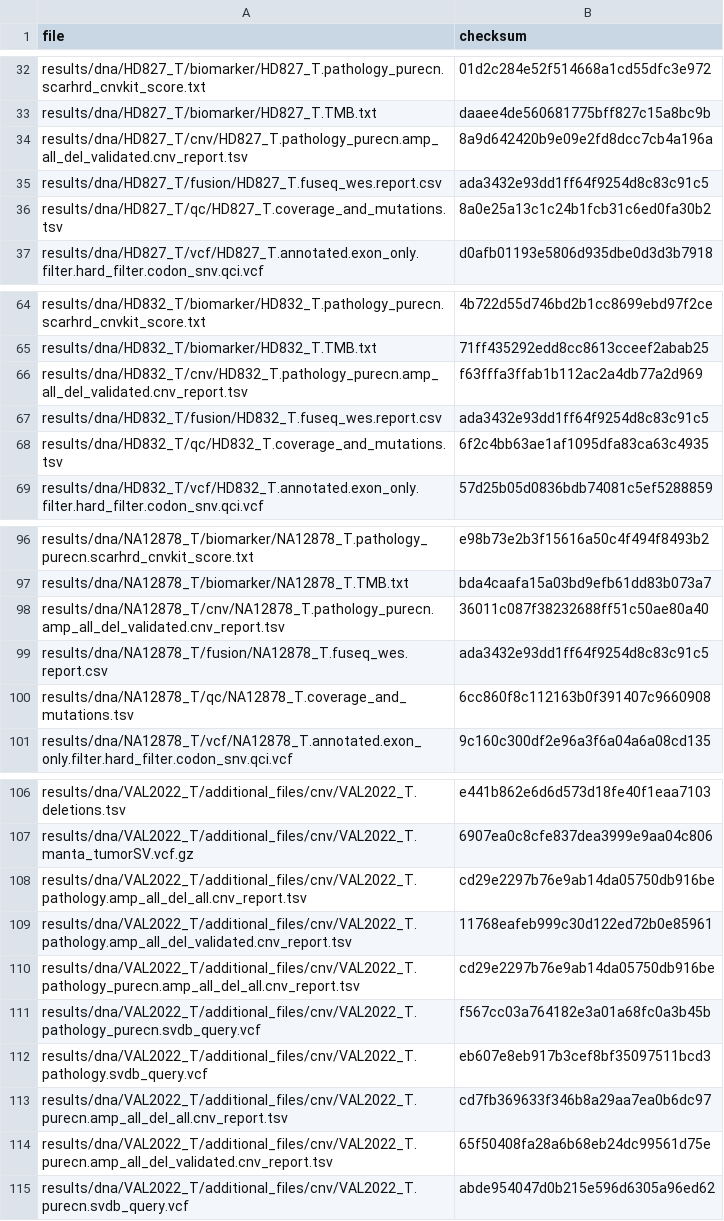
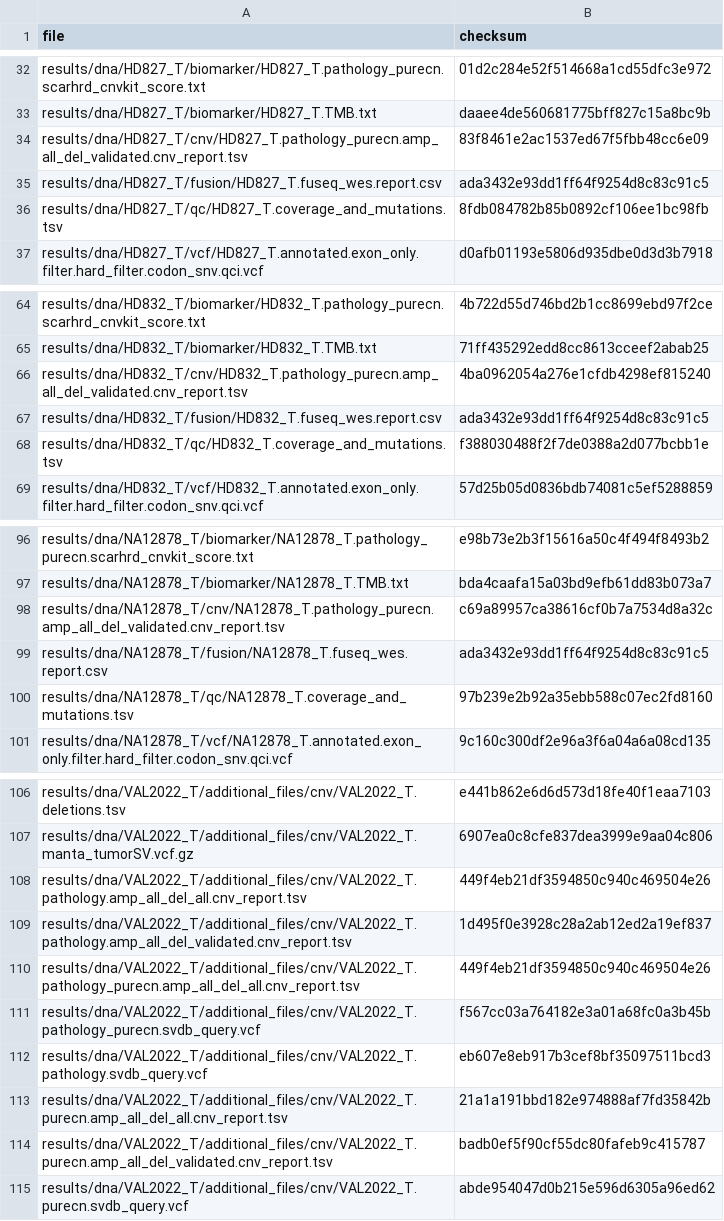
Before and after one commit to genomic-medicine-sweden/Twist_Solid, a TSV file: .tests/jenkins/test_input_main.tsv, drawn as a sheet; only a part is shown, gaps mark what is left out; the diff covers the shown part only.

```diff
--- a/.tests/jenkins/test_input_main.tsv
+++ b/.tests/jenkins/test_input_main.tsv
@@ -33,5 +33,5 @@ results/dna/HD827_T/biomarker/HD827_T.pathology_purecn.scarhrd_cnvkit_score.txt
 results/dna/HD827_T/biomarker/HD827_T.TMB.txt	daaee4de560681775bff827c15a8bc9b
-results/dna/HD827_T/cnv/HD827_T.pathology_purecn.amp_all_del_validated.cnv_report.tsv	8a9d642420b9e09e2fd8dcc7cb4a196a
+results/dna/HD827_T/cnv/HD827_T.pathology_purecn.amp_all_del_validated.cnv_report.tsv	83f8461e2ac1537ed67f5fbb48cc6e09
 results/dna/HD827_T/fusion/HD827_T.fuseq_wes.report.csv	ada3432e93dd1ff64f9254d8c83c91c5
-results/dna/HD827_T/qc/HD827_T.coverage_and_mutations.tsv	8a0e25a13c1c24b1fcb31c6ed0fa30b2
+results/dna/HD827_T/qc/HD827_T.coverage_and_mutations.tsv	8fdb084782b85b0892cf106ee1bc98fb
 results/dna/HD827_T/vcf/HD827_T.annotated.exon_only.filter.hard_filter.codon_snv.qci.vcf	d0afb01193e5806d935dbe0d3d3b7918
@@ -65,5 +65,5 @@ results/dna/HD832_T/biomarker/HD832_T.pathology_purecn.scarhrd_cnvkit_score.txt
 results/dna/HD832_T/biomarker/HD832_T.TMB.txt	71ff435292edd8cc8613cceef2abab25
-results/dna/HD832_T/cnv/HD832_T.pathology_purecn.amp_all_del_validated.cnv_report.tsv	f63fffa3ffab1b112ac2a4db77a2d969
+results/dna/HD832_T/cnv/HD832_T.pathology_purecn.amp_all_del_validated.cnv_report.tsv	4ba0962054a276e1cfdb4298ef815240
 results/dna/HD832_T/fusion/HD832_T.fuseq_wes.report.csv	ada3432e93dd1ff64f9254d8c83c91c5
-results/dna/HD832_T/qc/HD832_T.coverage_and_mutations.tsv	6f2c4bb63ae1af1095dfa83ca63c4935
+results/dna/HD832_T/qc/HD832_T.coverage_and_mutations.tsv	f388030488f2f7de0388a2d077bcbb1e
 results/dna/HD832_T/vcf/HD832_T.annotated.exon_only.filter.hard_filter.codon_snv.qci.vcf	57d25b05d0836bdb74081c5ef5288859
@@ -97,5 +97,5 @@ results/dna/NA12878_T/biomarker/NA12878_T.pathology_purecn.scarhrd_cnvkit_score.
 results/dna/NA12878_T/biomarker/NA12878_T.TMB.txt	bda4caafa15a03bd9efb61dd83b073a7
-results/dna/NA12878_T/cnv/NA12878_T.pathology_purecn.amp_all_del_validated.cnv_report.tsv	36011c087f38232688ff51c50ae80a40
+results/dna/NA12878_T/cnv/NA12878_T.pathology_purecn.amp_all_del_validated.cnv_report.tsv	c69a89957ca38616cf0b7a7534d8a32c
 results/dna/NA12878_T/fusion/NA12878_T.fuseq_wes.report.csv	ada3432e93dd1ff64f9254d8c83c91c5
-results/dna/NA12878_T/qc/NA12878_T.coverage_and_mutations.tsv	6cc860f8c112163b0f391407c9660908
+results/dna/NA12878_T/qc/NA12878_T.coverage_and_mutations.tsv	97b239e2b92a35ebb588c07ec2fd8160
 results/dna/NA12878_T/vcf/NA12878_T.annotated.exon_only.filter.hard_filter.codon_snv.qci.vcf	9c160c300df2e96a3f6a04a6a08cd135
@@ -107,9 +107,9 @@ results/dna/VAL2022_T/additional_files/cnv/VAL2022_T.deletions.tsv	e441b862e6d6d
 results/dna/VAL2022_T/additional_files/cnv/VAL2022_T.manta_tumorSV.vcf.gz	6907ea0c8cfe837dea3999e9aa04c806
-results/dna/VAL2022_T/additional_files/cnv/VAL2022_T.pathology.amp_all_del_all.cnv_report.tsv	cd29e2297b76e9ab14da05750db916be
-results/dna/VAL2022_T/additional_files/cnv/VAL2022_T.pathology.amp_all_del_validated.cnv_report.tsv	11768eafeb999c30d122ed72b0e85961
-results/dna/VAL2022_T/additional_files/cnv/VAL2022_T.pathology_purecn.amp_all_del_all.cnv_report.tsv	cd29e2297b76e9ab14da05750db916be
+results/dna/VAL2022_T/additional_files/cnv/VAL2022_T.pathology.amp_all_del_all.cnv_report.tsv	449f4eb21df3594850c940c469504e26
+results/dna/VAL2022_T/additional_files/cnv/VAL2022_T.pathology.amp_all_del_validated.cnv_report.tsv	1d495f0e3928c28a2ab12ed2a19ef837
+results/dna/VAL2022_T/additional_files/cnv/VAL2022_T.pathology_purecn.amp_all_del_all.cnv_report.tsv	449f4eb21df3594850c940c469504e26
 results/dna/VAL2022_T/additional_files/cnv/VAL2022_T.pathology_purecn.svdb_query.vcf	f567cc03a764182e3a01a68fc0a3b45b
 results/dna/VAL2022_T/additional_files/cnv/VAL2022_T.pathology.svdb_query.vcf	eb607e8eb917b3cef8bf35097511bcd3
-results/dna/VAL2022_T/additional_files/cnv/VAL2022_T.purecn.amp_all_del_all.cnv_report.tsv	cd7fb369633f346b8a29aa7ea0b6dc97
-results/dna/VAL2022_T/additional_files/cnv/VAL2022_T.purecn.amp_all_del_validated.cnv_report.tsv	65f50408fa28a6b68eb24dc99561d75e
+results/dna/VAL2022_T/additional_files/cnv/VAL2022_T.purecn.amp_all_del_all.cnv_report.tsv	21a1a191bbd182e974888af7fd35842b
+results/dna/VAL2022_T/additional_files/cnv/VAL2022_T.purecn.amp_all_del_validated.cnv_report.tsv	badb0ef5f90cf55dc80fafeb9c415787
 results/dna/VAL2022_T/additional_files/cnv/VAL2022_T.purecn.svdb_query.vcf	abde954047d0b215e596d6305a96ed62
```
Also changed, not shown: 17 edited cells elsewhere in this file.
